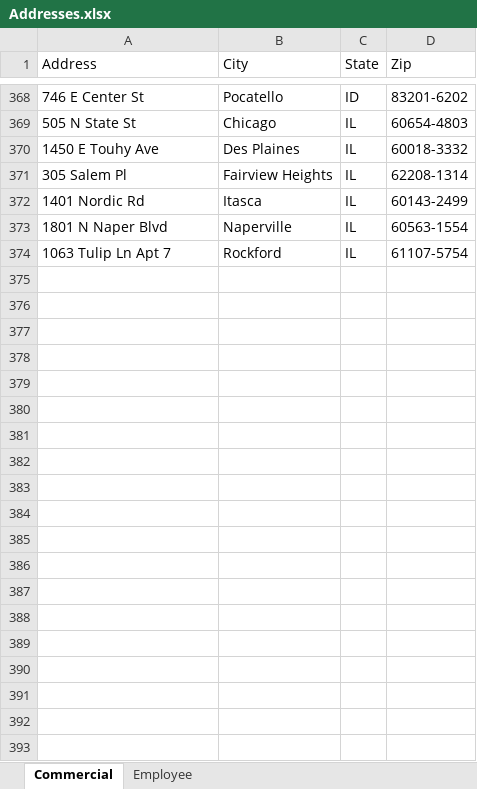
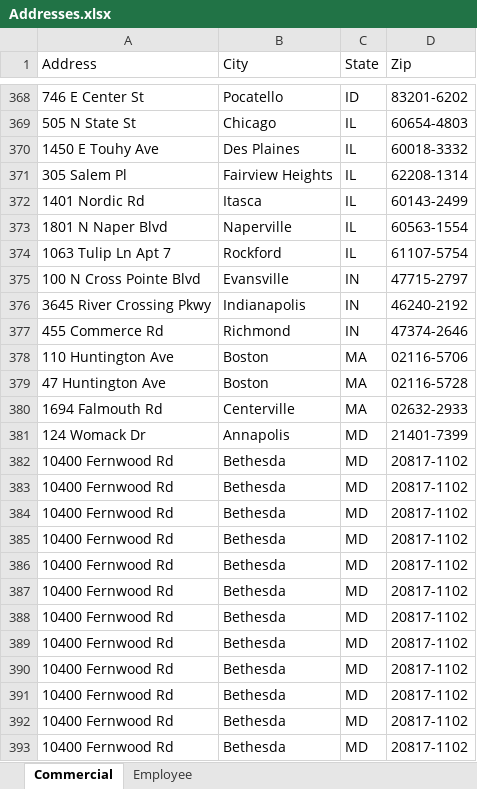
Before and after one commit to fUmar3542/Assign_Employees_Addresses, an Excel workbook: Addresses.xlsx, sheet Commercial, drawn as a sheet; only a part is shown, gaps mark what is left out; values as stored, in another font and other column widths than the file's, no borders; the diff covers the shown part only; the diff names each change by its address in the sheet, - before the commit and + after, or states it on an @@ line.

```diff
--- a/Addresses.xlsx (sheet Commercial)
+++ b/Addresses.xlsx (sheet Commercial)
+row 375: 100 N Cross Pointe Blvd | Evansville | IN | 47715-2797
+row 376: 3645 River Crossing Pkwy | Indianapolis | IN | 46240-2192
+row 377: 455 Commerce Rd | Richmond | IN | 47374-2646
+row 378: 110 Huntington Ave | Boston | MA | 02116-5706
+row 379: 47 Huntington Ave | Boston | MA | 02116-5728
+row 380: 1694 Falmouth Rd | Centerville | MA | 02632-2933
+row 381: 124 Womack Dr | Annapolis | MD | 21401-7399
+row 382: 10400 Fernwood Rd | Bethesda | MD | 20817-1102
+row 383: 10400 Fernwood Rd | Bethesda | MD | 20817-1102
+row 384: 10400 Fernwood Rd | Bethesda | MD | 20817-1102
+row 385: 10400 Fernwood Rd | Bethesda | MD | 20817-1102
+row 386: 10400 Fernwood Rd | Bethesda | MD | 20817-1102
+row 387: 10400 Fernwood Rd | Bethesda | MD | 20817-1102
+row 388: 10400 Fernwood Rd | Bethesda | MD | 20817-1102
+row 389: 10400 Fernwood Rd | Bethesda | MD | 20817-1102
+row 390: 10400 Fernwood Rd | Bethesda | MD | 20817-1102
+row 391: 10400 Fernwood Rd | Bethesda | MD | 20817-1102
+row 392: 10400 Fernwood Rd | Bethesda | MD | 20817-1102
+row 393: 10400 Fernwood Rd | Bethesda | MD | 20817-1102
```
Also changed, not shown: 161 added rows elsewhere in this sheet, 3 other files.
